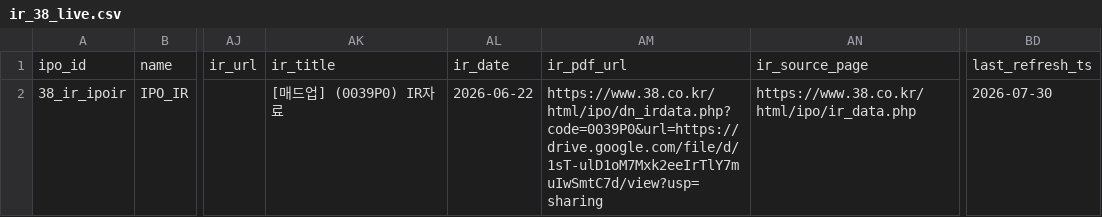
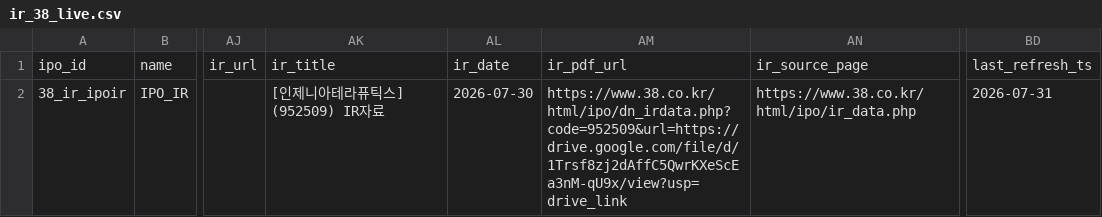
Before and after one commit to poet1004/offering_reminder, a CSV file: ipo_git/data/cache/ir_38_live.csv, drawn as a sheet; only a part is shown, gaps mark what is left out; the diff names each change by its address in the sheet, - before the commit and + after, or states it on an @@ line.

```diff
--- a/ipo_git/data/cache/ir_38_live.csv
+++ b/ipo_git/data/cache/ir_38_live.csv
-AK2: [매드업] (0039P0) IR자료
+AK2: [인제니아테라퓨틱스] (952509) IR자료
-AL2: 2026-06-22
+AL2: 2026-07-30
-AM2: https://www.38.co.kr/html/ipo/dn_irdata.php?code=0039P0&url=https://drive.google.com/file/d/1sT-ulD1oM7Mxk2eeIrTlY7muIwSmtC7d/view?usp=sharing
+AM2: https://www.38.co.kr/html/ipo/dn_irdata.php?code=952509&url=https://drive.google.com/file/d/1Trsf8zj2dAffC5QwrKXeScEa3nM-qU9x/view?usp=drive_link
-BD2: 2026-07-30
+BD2: 2026-07-31
```
Also changed, not shown: ipo_git/data/cache/kind_corp_download_live.csv, ipo_git/data/cache/market_snapshot_last_success.csv, 33 other files.
